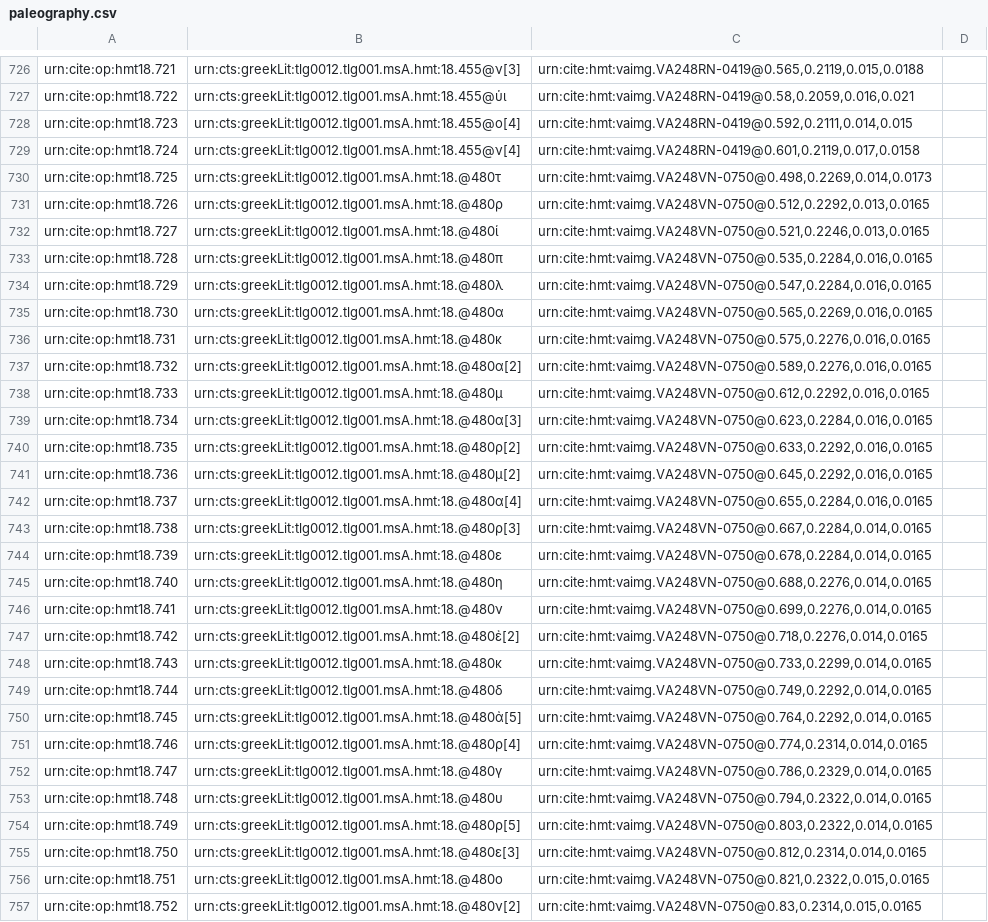
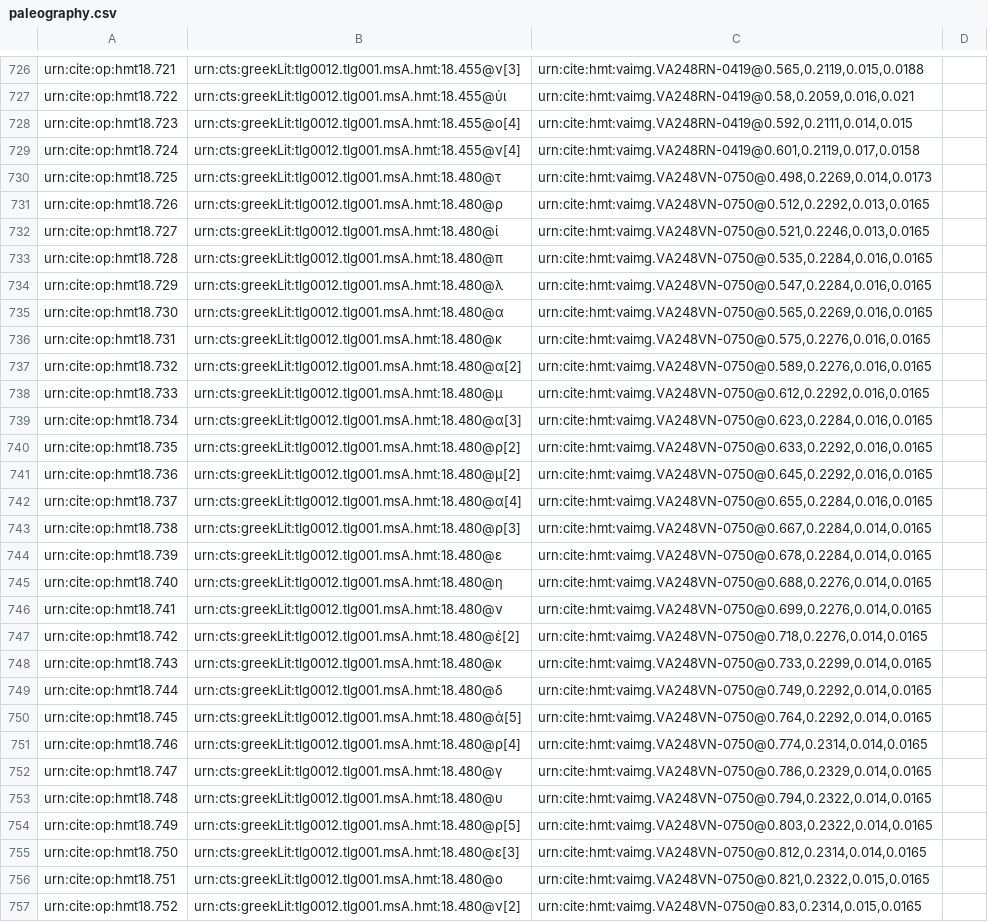
Before and after one commit to hmteditors/closed-hc-il18, a CSV file: venA/collections/paleography.csv, drawn as a sheet; only a part is shown, gaps mark what is left out; the diff covers the shown part only; the diff names each change by its address in the sheet, - before the commit and + after, or states it on an @@ line.

Commit message:
Update paleography.csv

```diff
--- a/venA/collections/paleography.csv
+++ b/venA/collections/paleography.csv
-B730: urn:cts:greekLit:tlg0012.tlg001.msA.hmt:18.@480τ
+B730: urn:cts:greekLit:tlg0012.tlg001.msA.hmt:18.480@τ
-B731: urn:cts:greekLit:tlg0012.tlg001.msA.hmt:18.@480ρ
+B731: urn:cts:greekLit:tlg0012.tlg001.msA.hmt:18.480@ρ
-B732: urn:cts:greekLit:tlg0012.tlg001.msA.hmt:18.@480ί
+B732: urn:cts:greekLit:tlg0012.tlg001.msA.hmt:18.480@ί
-B733: urn:cts:greekLit:tlg0012.tlg001.msA.hmt:18.@480π
+B733: urn:cts:greekLit:tlg0012.tlg001.msA.hmt:18.480@π
-B734: urn:cts:greekLit:tlg0012.tlg001.msA.hmt:18.@480λ
+B734: urn:cts:greekLit:tlg0012.tlg001.msA.hmt:18.480@λ
-B735: urn:cts:greekLit:tlg0012.tlg001.msA.hmt:18.@480α
+B735: urn:cts:greekLit:tlg0012.tlg001.msA.hmt:18.480@α
-B736: urn:cts:greekLit:tlg0012.tlg001.msA.hmt:18.@480κ
+B736: urn:cts:greekLit:tlg0012.tlg001.msA.hmt:18.480@κ
-B737: urn:cts:greekLit:tlg0012.tlg001.msA.hmt:18.@480α[2]
+B737: urn:cts:greekLit:tlg0012.tlg001.msA.hmt:18.480@α[2]
-B738: urn:cts:greekLit:tlg0012.tlg001.msA.hmt:18.@480μ
+B738: urn:cts:greekLit:tlg0012.tlg001.msA.hmt:18.480@μ
-B739: urn:cts:greekLit:tlg0012.tlg001.msA.hmt:18.@480α[3]
+B739: urn:cts:greekLit:tlg0012.tlg001.msA.hmt:18.480@α[3]
-B740: urn:cts:greekLit:tlg0012.tlg001.msA.hmt:18.@480ρ[2]
+B740: urn:cts:greekLit:tlg0012.tlg001.msA.hmt:18.480@ρ[2]
-B741: urn:cts:greekLit:tlg0012.tlg001.msA.hmt:18.@480μ[2]
+B741: urn:cts:greekLit:tlg0012.tlg001.msA.hmt:18.480@μ[2]
-B742: urn:cts:greekLit:tlg0012.tlg001.msA.hmt:18.@480α[4]
+B742: urn:cts:greekLit:tlg0012.tlg001.msA.hmt:18.480@α[4]
-B743: urn:cts:greekLit:tlg0012.tlg001.msA.hmt:18.@480ρ[3]
+B743: urn:cts:greekLit:tlg0012.tlg001.msA.hmt:18.480@ρ[3]
-B744: urn:cts:greekLit:tlg0012.tlg001.msA.hmt:18.@480ε
+B744: urn:cts:greekLit:tlg0012.tlg001.msA.hmt:18.480@ε
-B745: urn:cts:greekLit:tlg0012.tlg001.msA.hmt:18.@480η
+B745: urn:cts:greekLit:tlg0012.tlg001.msA.hmt:18.480@η
-B746: urn:cts:greekLit:tlg0012.tlg001.msA.hmt:18.@480ν
+B746: urn:cts:greekLit:tlg0012.tlg001.msA.hmt:18.480@ν
-B747: urn:cts:greekLit:tlg0012.tlg001.msA.hmt:18.@480ἐ[2]
+B747: urn:cts:greekLit:tlg0012.tlg001.msA.hmt:18.480@ἐ[2]
-B748: urn:cts:greekLit:tlg0012.tlg001.msA.hmt:18.@480κ
+B748: urn:cts:greekLit:tlg0012.tlg001.msA.hmt:18.480@κ
-B749: urn:cts:greekLit:tlg0012.tlg001.msA.hmt:18.@480δ
+B749: urn:cts:greekLit:tlg0012.tlg001.msA.hmt:18.480@δ
-B750: urn:cts:greekLit:tlg0012.tlg001.msA.hmt:18.@480ἀ[5]
+B750: urn:cts:greekLit:tlg0012.tlg001.msA.hmt:18.480@ἀ[5]
-B751: urn:cts:greekLit:tlg0012.tlg001.msA.hmt:18.@480ρ[4]
+B751: urn:cts:greekLit:tlg0012.tlg001.msA.hmt:18.480@ρ[4]
-B752: urn:cts:greekLit:tlg0012.tlg001.msA.hmt:18.@480γ
+B752: urn:cts:greekLit:tlg0012.tlg001.msA.hmt:18.480@γ
-B753: urn:cts:greekLit:tlg0012.tlg001.msA.hmt:18.@480υ
+B753: urn:cts:greekLit:tlg0012.tlg001.msA.hmt:18.480@υ
-B754: urn:cts:greekLit:tlg0012.tlg001.msA.hmt:18.@480ρ[5]
+B754: urn:cts:greekLit:tlg0012.tlg001.msA.hmt:18.480@ρ[5]
-B755: urn:cts:greekLit:tlg0012.tlg001.msA.hmt:18.@480ε[3]
+B755: urn:cts:greekLit:tlg0012.tlg001.msA.hmt:18.480@ε[3]
-B756: urn:cts:greekLit:tlg0012.tlg001.msA.hmt:18.@480ο
+B756: urn:cts:greekLit:tlg0012.tlg001.msA.hmt:18.480@ο
-B757: urn:cts:greekLit:tlg0012.tlg001.msA.hmt:18.@480ν[2]
+B757: urn:cts:greekLit:tlg0012.tlg001.msA.hmt:18.480@ν[2]
```
Also changed, not shown: 34 added rows and 40 edited cells elsewhere in this file.
